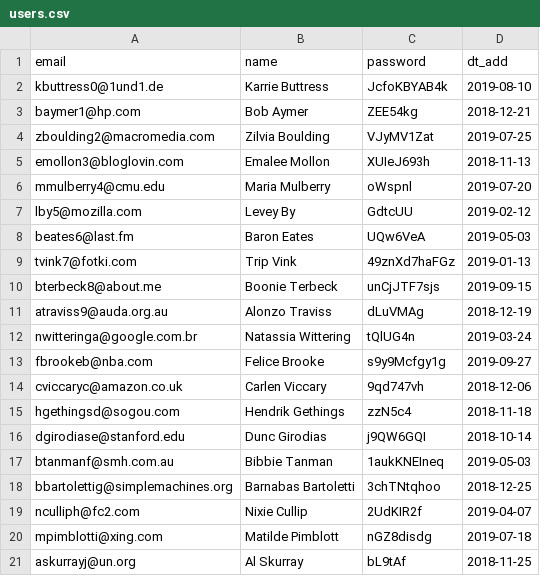
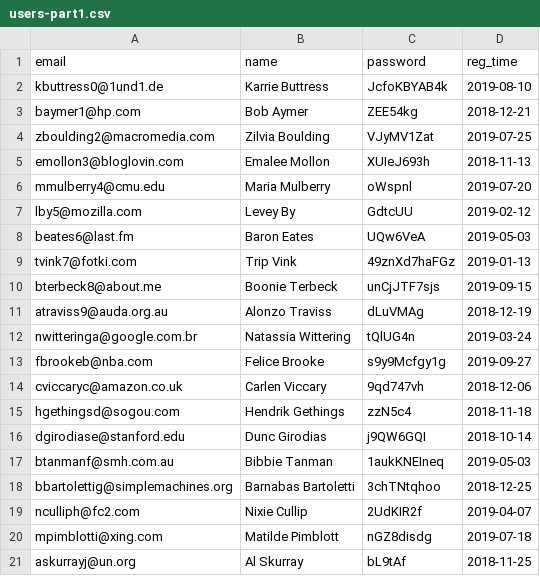
Before and after one commit to htmlacademy-yii/806805-task-force-1, a CSV file: data/users-part1.csv (was data/users.csv), drawn as a sheet.

```diff
--- a/data/users.csv
+++ b/data/users-part1.csv
@@ -1,2 +1,2 @@
-email,name,password,dt_add
+email,name,password,reg_time
 kbuttress0@1und1.de,Karrie Buttress,JcfoKBYAB4k,2019-08-10
```
Also changed, not shown: data/categories.csv, data/feedbacks.csv, 12 other files.
